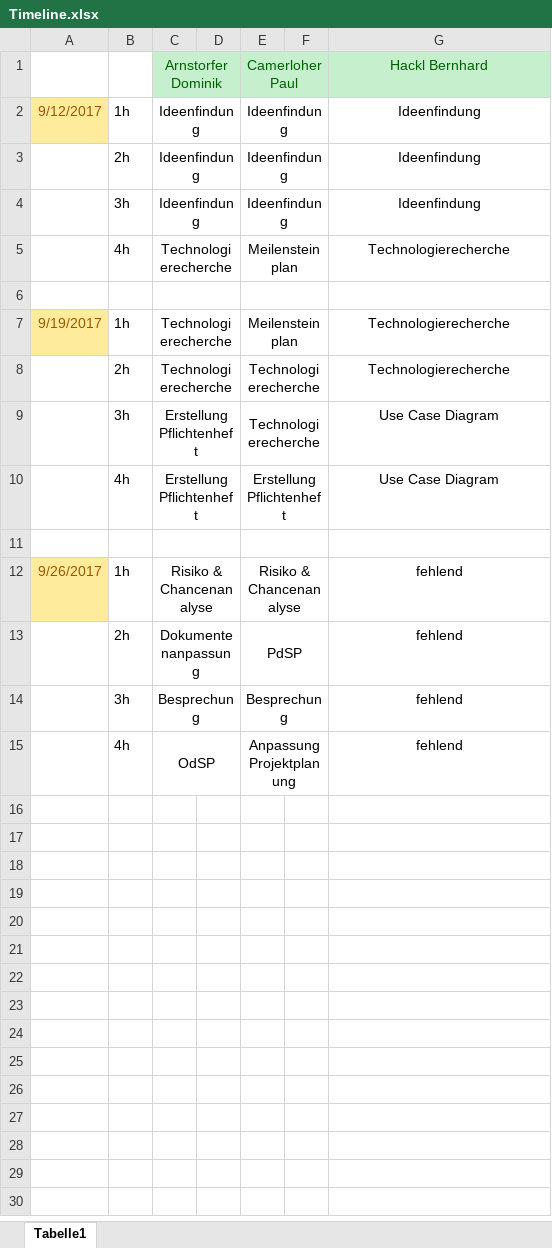
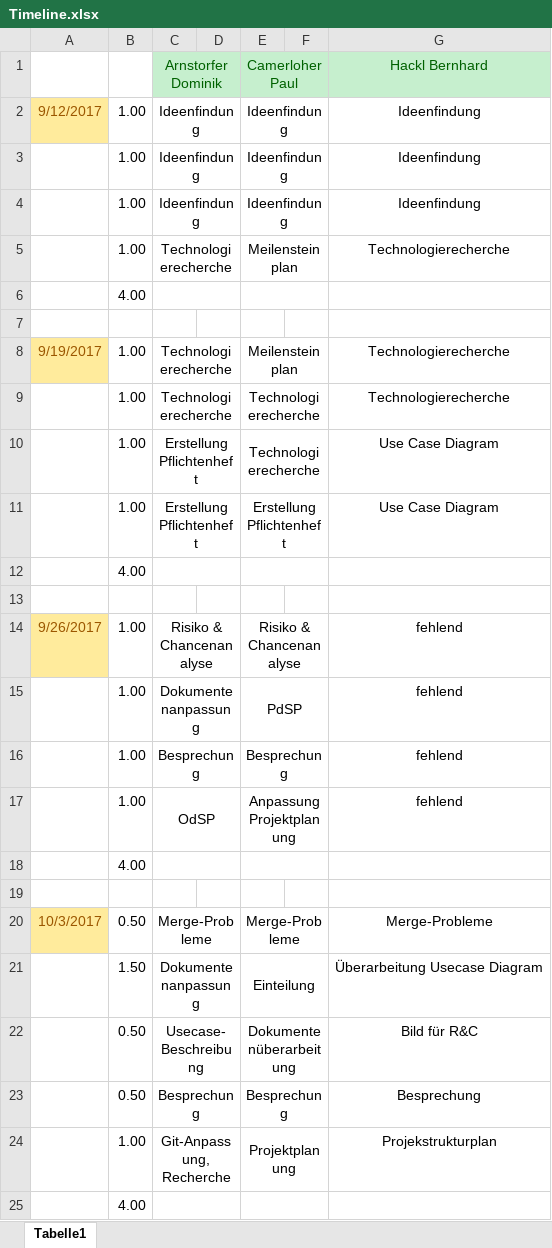
Before and after one commit to PCC17/ITPP-Project-4-AHIT, an Excel workbook: Dokumente/Timeline/Timeline.xlsx, sheet Tabelle1, drawn as a sheet; values as stored, in another font and other column widths than the file's, no borders; removed rows and columns are numbered as before the commit, all else as after; the diff names each change by its address in the sheet, - before the commit and + after, or states it on an @@ line.

Commit message:
Updated Timline

```diff
--- a/Dokumente/Timeline/Timeline.xlsx (sheet Tabelle1)
+++ b/Dokumente/Timeline/Timeline.xlsx (sheet Tabelle1)
-B2: 1h
+B2: 1.00
-B3: 2h
+B3: 1.00
-B4: 3h
+B4: 1.00
-B5: 4h
+B5: 1.00
+row 6:  | 4.00
-C6:D6 merged
-E6:F6 merged
-B8: 1h
+B8: 1.00
-B9: 2h
+B9: 1.00
-B10: 3h
+B10: 1.00
-B11: 4h
+B11: 1.00
+row 12:  | 4.00
-C11:D11 merged
-E11:F11 merged
-B14: 1h
+B14: 1.00
-B15: 2h
+B15: 1.00
-B16: 3h
+B16: 1.00
-B17: 4h
+B17: 1.00
+row 18:  | 4.00
+row 19: (empty)
+row 20: 10/3/2017 | 0.50 | Merge-Probleme |  | Merge-Probleme |  | Merge-Probleme
+row 21:  | 1.50 | Dokumentenanpassung |  | Einteilung |  | Überarbeitung Usecase Diagram
+row 22:  | 0.50 | Usecase-Beschreibung |  | Dokumentenüberarbeitung |  | Bild für R&C
+row 23:  | 0.50 | Besprechung |  | Besprechung |  | Besprechung
+row 24:  | 1.00 | Git-Anpassung, Recherche |  | Projektplanung |  | Projekstrukturplan
+row 25:  | 4.00
```
